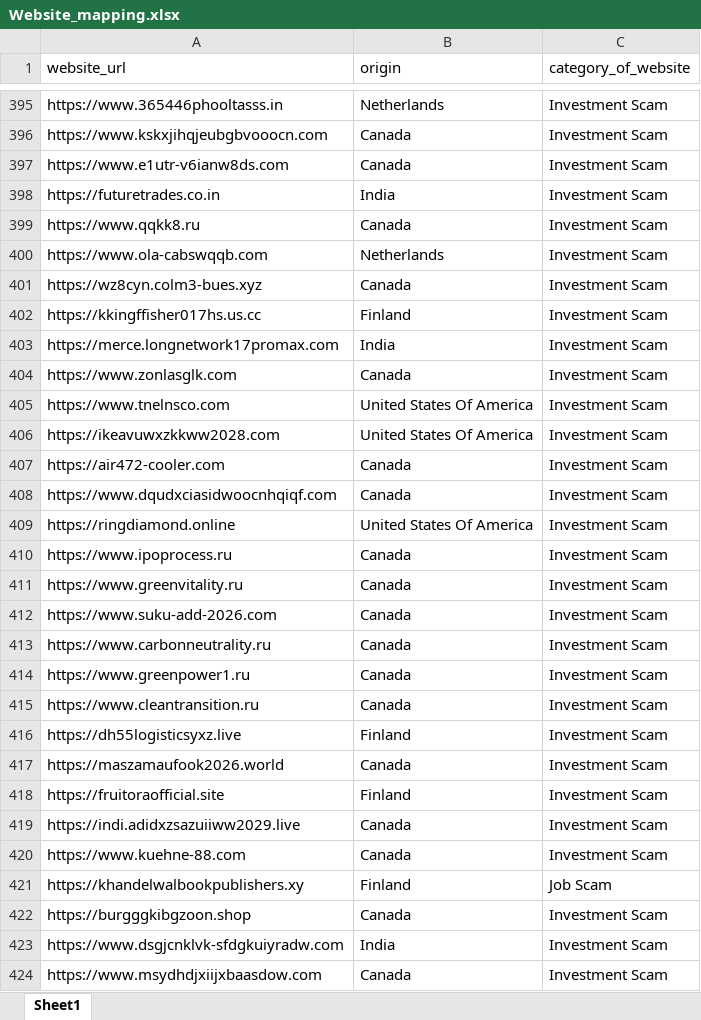
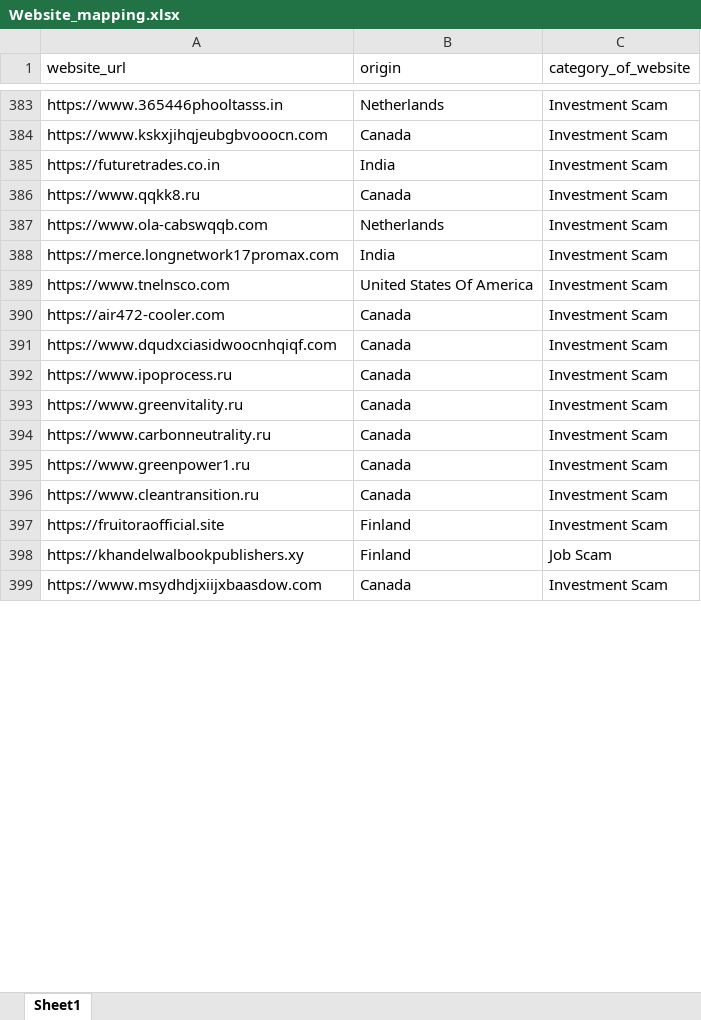
Before and after one commit to shubhankarshukla06/Investment-Scam-Dashboard, an Excel workbook: excel_data/Website_mapping.xlsx, sheet Sheet1, drawn as a sheet; only a part is shown, gaps mark what is left out; values as stored, in another font and other column widths than the file's, no cell formats; removed rows and columns are numbered as before the commit, all else as after; the diff covers the shown part only; the diff names each change by its address in the sheet, - before the commit and + after, or states it on an @@ line.

```diff
--- a/excel_data/Website_mapping.xlsx (sheet Sheet1)
+++ b/excel_data/Website_mapping.xlsx (sheet Sheet1)
-row 397: https://www.e1utr-v6ianw8ds.com | Canada | Investment Scam
-row 401: https://wz8cyn.colm3-bues.xyz | Canada | Investment Scam
-row 402: https://kkingffisher017hs.us.cc | Finland | Investment Scam
-row 404: https://www.zonlasglk.com | Canada | Investment Scam
-row 406: https://ikeavuwxzkkww2028.com | United States Of America | Investment Scam
-row 409: https://ringdiamond.online | United States Of America | Investment Scam
-row 412: https://www.suku-add-2026.com | Canada | Investment Scam
-row 416: https://dh55logisticsyxz.live | Finland | Investment Scam
-row 417: https://maszamaufook2026.world | Canada | Investment Scam
-row 419: https://indi.adidxzsazuiiww2029.live | Canada | Investment Scam
-row 420: https://www.kuehne-88.com | Canada | Investment Scam
-row 422: https://burgggkibgzoon.shop | Canada | Investment Scam
-row 423: https://www.dsgjcnklvk-sfdgkuiyradw.com | India | Investment Scam
```
Also changed, not shown: 42 added rows, 45 removed rows, 1 moved row and 9 edited cells elsewhere in this sheet, cell formats, 3 other files.
